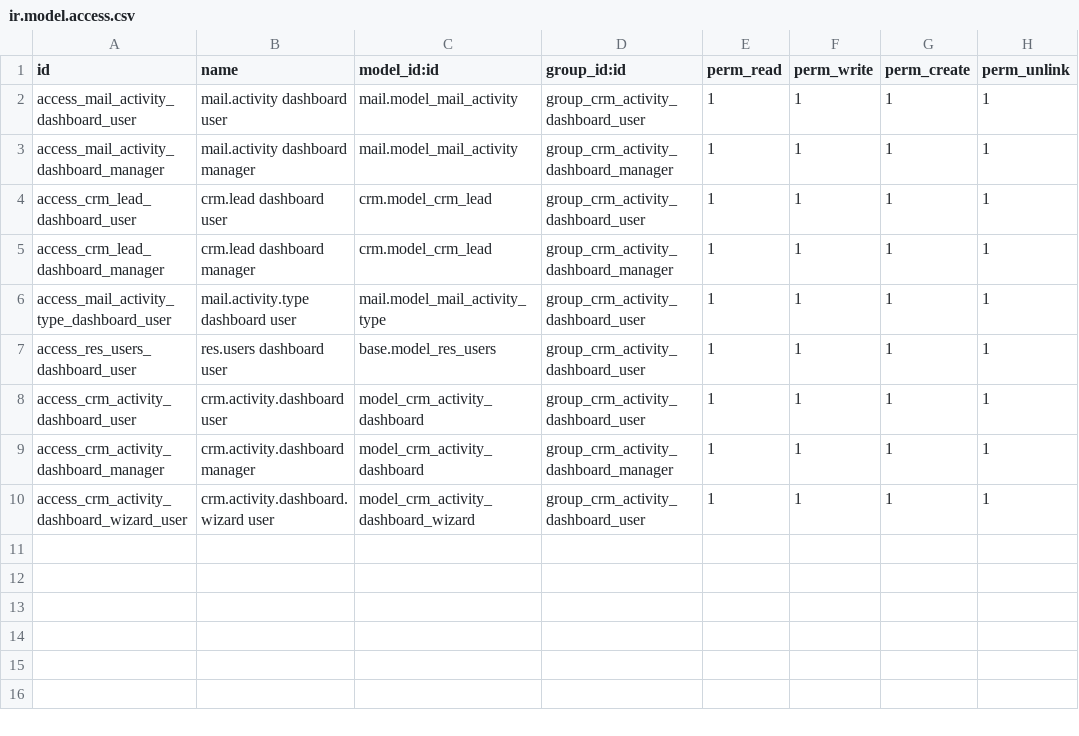
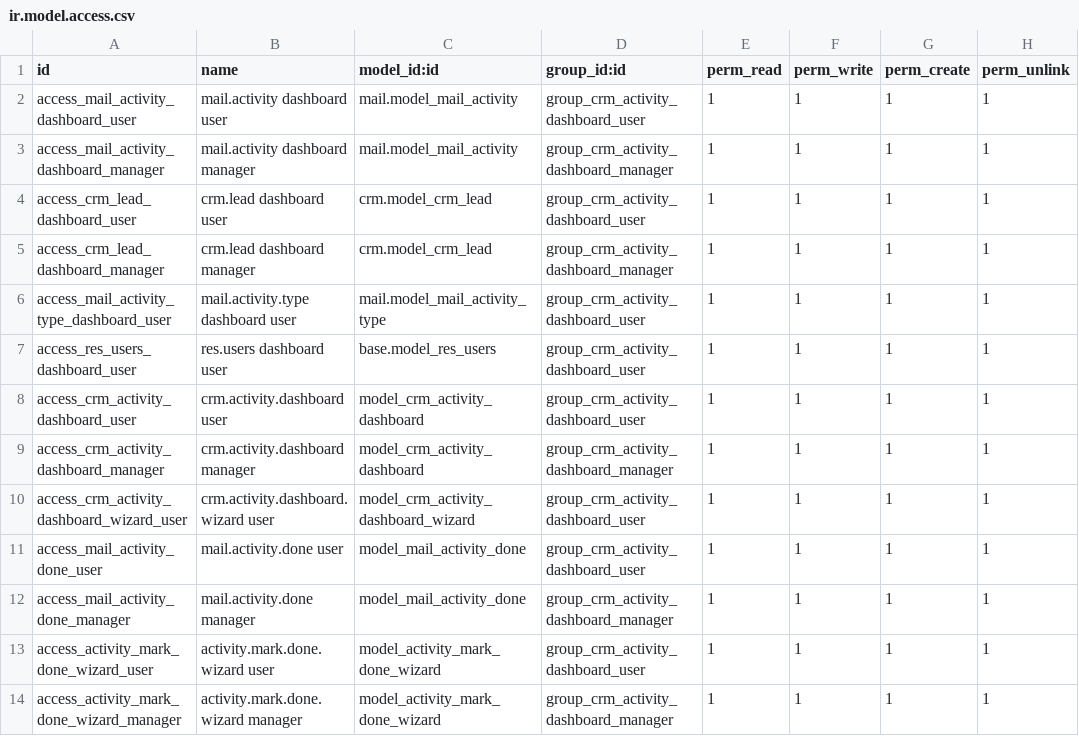
Before and after one commit to RanggaEsha/asi-custom-odoo16, a CSV file: custom/peepl_crm_activity_dashboard/security/ir.model.access.csv, drawn as a sheet; the diff names each change by its address in the sheet, - before the commit and + after, or states it on an @@ line.

Commit message:
feat: Implement 'Mark Activity as Done' wizard with feedback and attachments

```diff
--- a/custom/peepl_crm_activity_dashboard/security/ir.model.access.csv
+++ b/custom/peepl_crm_activity_dashboard/security/ir.model.access.csv
+row 11: access_mail_activity_done_user | mail.activity.done user | model_mail_activity_done | group_crm_activity_dashboard_user | 1 | 1 | 1 | 1
+row 12: access_mail_activity_done_manager | mail.activity.done manager | model_mail_activity_done | group_crm_activity_dashboard_manager | 1 | 1 | 1 | 1
+row 13: access_activity_mark_done_wizard_user | activity.mark.done.wizard user | model_activity_mark_done_wizard | group_crm_activity_dashboard_user | 1 | 1 | 1 | 1
+row 14: access_activity_mark_done_wizard_manager | activity.mark.done.wizard manager | model_activity_mark_done_wizard | group_crm_activity_dashboard_manager | 1 | 1 | 1 | 1
```
Also changed, not shown: 9 other files.
